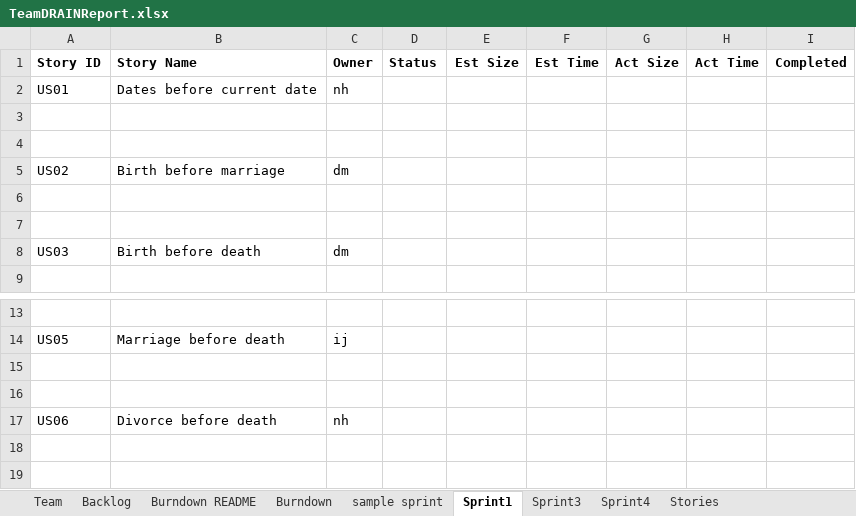
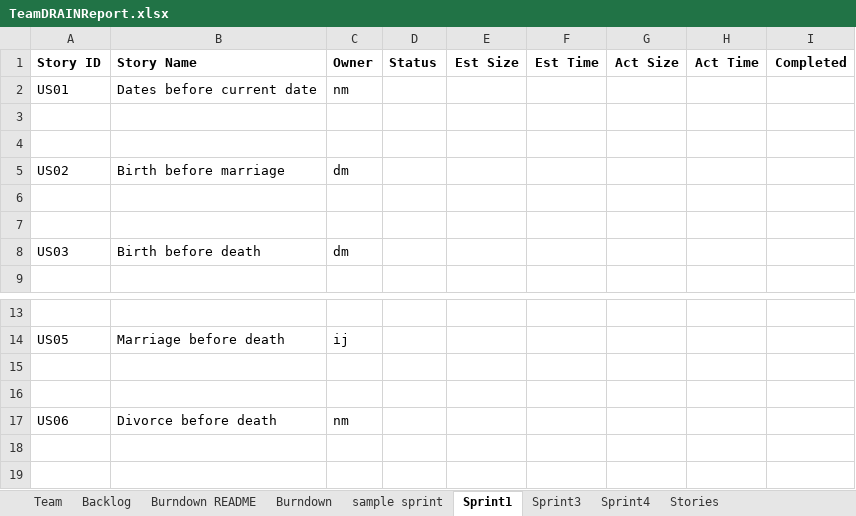
Before and after one commit to miahnaseem/SSW555_DRAIN, an Excel workbook: TeamDRAINReport.xlsx, sheet Sprint1, drawn as a sheet; only a part is shown, gaps mark what is left out; values as stored, in another font and other column widths than the file's, no borders; the diff names each change by its address in the sheet, - before the commit and + after, or states it on an @@ line.

```diff
--- a/TeamDRAINReport.xlsx (sheet Sprint1)
+++ b/TeamDRAINReport.xlsx (sheet Sprint1)
-C2 (Owner): nh
+C2 (Owner): nm
-C17 (Owner): nh
+C17 (Owner): nm
```
Also changed, not shown: sheet Team, charts or pictures, 1 other file.
